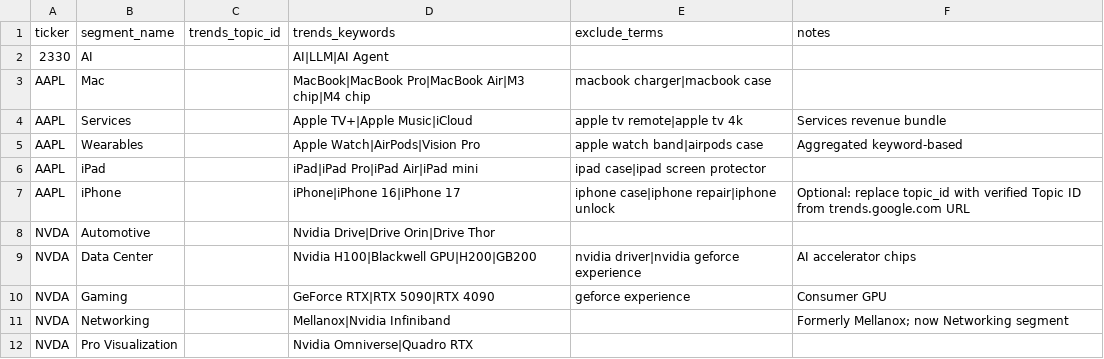
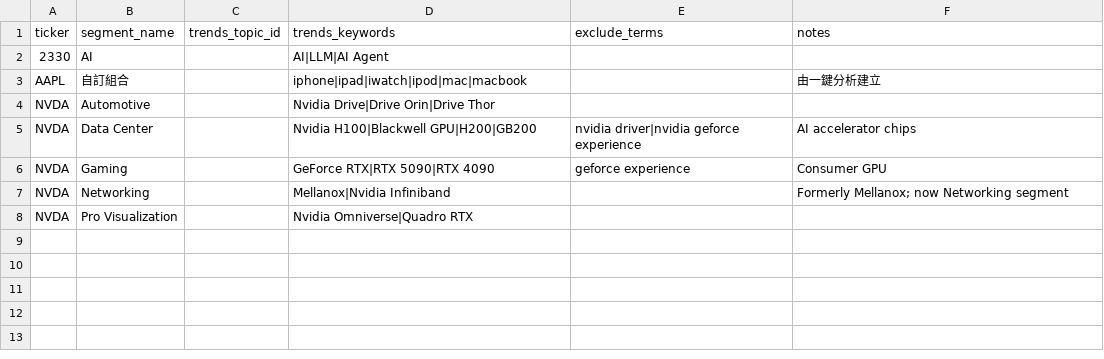
Before and after one commit to ycmc01/googletrend, a CSV file: reference/segments.csv, drawn as a sheet; removed rows and columns are numbered as before the commit, all else as after; the diff names each change by its address in the sheet, - before the commit and + after, or states it on an @@ line.

```diff
--- a/reference/segments.csv
+++ b/reference/segments.csv
-row 3: AAPL | Mac |  | MacBook|MacBook Pro|MacBook Air|M3 chip|M4 chip | macbook charger|macbook case
-row 4: AAPL | Services |  | Apple TV+|Apple Music|iCloud | apple tv remote|apple tv 4k | Services revenue bundle
-row 5: AAPL | Wearables |  | Apple Watch|AirPods|Vision Pro | apple watch band|airpods case | Aggregated keyword-based
-row 6: AAPL | iPad |  | iPad|iPad Pro|iPad Air|iPad mini | ipad case|ipad screen protector
-row 7: AAPL | iPhone |  | iPhone|iPhone 16|iPhone 17 | iphone case|iphone repair|iphone unlock | Optional: replace topic_id with verified Topic ID from trends.google.com URL
+row 3: AAPL | 自訂組合 |  | iphone|ipad|iwatch|ipod|mac|macbook |  | 由一鍵分析建立
```
Also changed, not shown: reference/revenue_weights.csv, 5 other files.
